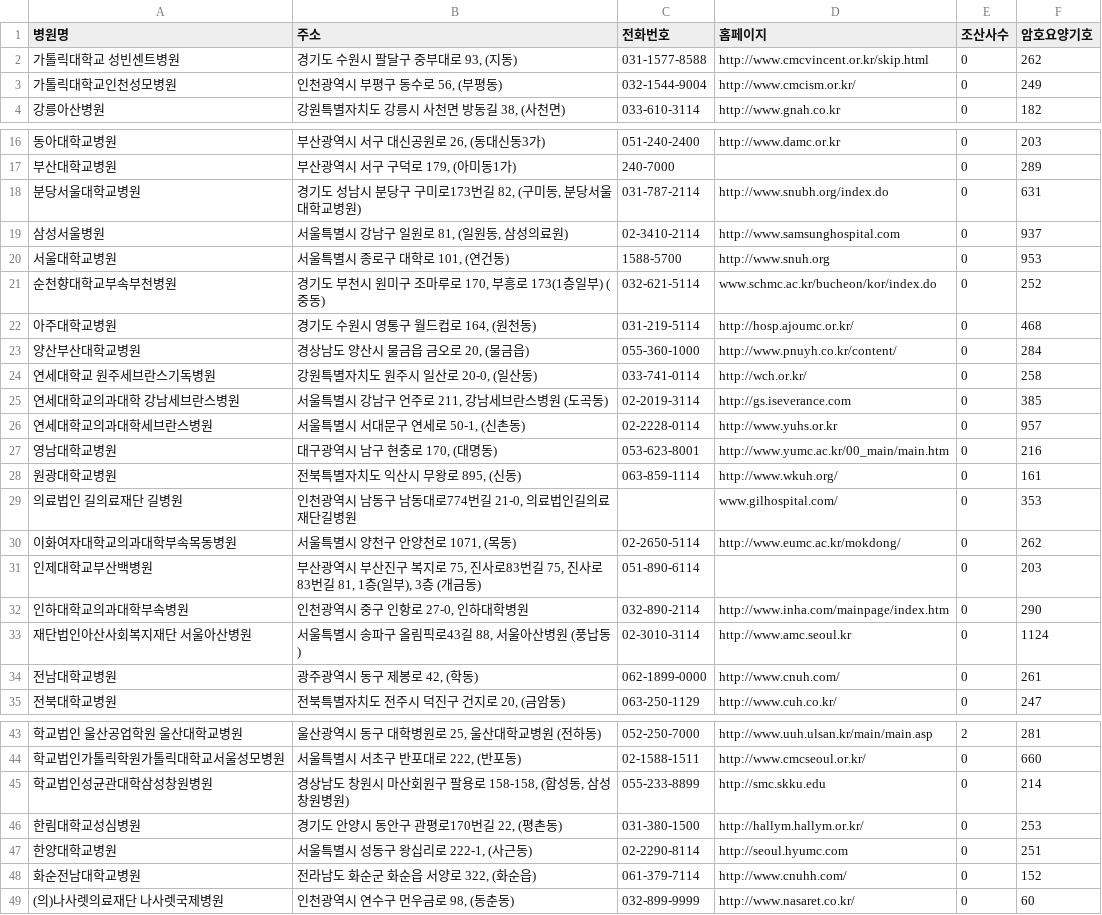
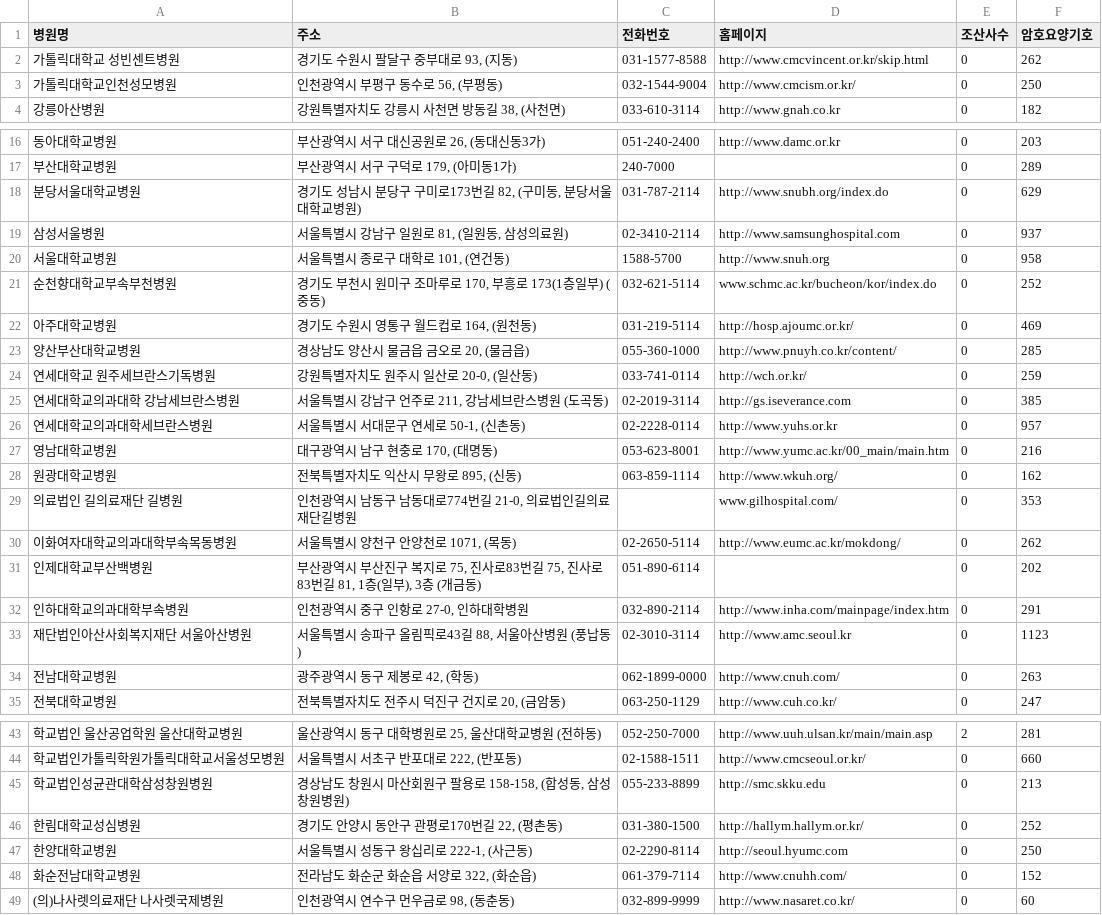
Before and after one commit to kaf829/Data_Baisc_Analyze, a CSV file: project/병원기본목록.csv, drawn as a sheet; only a part is shown, gaps mark what is left out; the diff covers the shown part only.

```diff
--- a/project/병원기본목록.csv
+++ b/project/병원기본목록.csv
@@ -2,3 +2,3 @@
 가톨릭대학교 성빈센트병원,"경기도 수원시 팔달구 중부대로 93, (지동)",031-1577-8588,http://www.cmcvincent.or.kr/skip.html,0,262
-가톨릭대학교인천성모병원,"인천광역시 부평구 동수로 56, (부평동)",032-1544-9004,http://www.cmcism.or.kr/,0,249
+가톨릭대학교인천성모병원,"인천광역시 부평구 동수로 56, (부평동)",032-1544-9004,http://www.cmcism.or.kr/,0,250
 강릉아산병원,"강원특별자치도 강릉시 사천면 방동길 38, (사천면)",033-610-3114,http://www.gnah.co.kr,0,182
@@ -17,9 +17,9 @@
 부산대학교병원,"부산광역시 서구 구덕로 179, (아미동1가)",240-7000,,0,289
-분당서울대학교병원,"경기도 성남시 분당구 구미로173번길 82, (구미동, 분당서울대학교병원)",031-787-2114,http://www.snubh.org/index.do,0,631
+분당서울대학교병원,"경기도 성남시 분당구 구미로173번길 82, (구미동, 분당서울대학교병원)",031-787-2114,http://www.snubh.org/index.do,0,629
 삼성서울병원,"서울특별시 강남구 일원로 81, (일원동, 삼성의료원)",02-3410-2114,http://www.samsunghospital.com,0,937
-서울대학교병원,"서울특별시 종로구 대학로 101, (연건동)",1588-5700,http://www.snuh.org,0,953
+서울대학교병원,"서울특별시 종로구 대학로 101, (연건동)",1588-5700,http://www.snuh.org,0,958
 순천향대학교부속부천병원,"경기도 부천시 원미구 조마루로 170, 부흥로 173(1층일부) (중동)",032-621-5114,www.schmc.ac.kr/bucheon/kor/index.do,0,252
-아주대학교병원,"경기도 수원시 영통구 월드컵로 164, (원천동)",031-219-5114,http://hosp.ajoumc.or.kr/,0,468
-양산부산대학교병원,"경상남도 양산시 물금읍 금오로 20, (물금읍)",055-360-1000,http://www.pnuyh.co.kr/content/,0,284
-연세대학교 원주세브란스기독병원,"강원특별자치도 원주시 일산로 20-0,  (일산동)",033-741-0114,http://wch.or.kr/,0,258
+아주대학교병원,"경기도 수원시 영통구 월드컵로 164, (원천동)",031-219-5114,http://hosp.ajoumc.or.kr/,0,469
+양산부산대학교병원,"경상남도 양산시 물금읍 금오로 20, (물금읍)",055-360-1000,http://www.pnuyh.co.kr/content/,0,285
+연세대학교 원주세브란스기독병원,"강원특별자치도 원주시 일산로 20-0,  (일산동)",033-741-0114,http://wch.or.kr/,0,259
 연세대학교의과대학 강남세브란스병원,"서울특별시 강남구 언주로 211, 강남세브란스병원 (도곡동)",02-2019-3114,http://gs.iseverance.com,0,385
@@ -27,9 +27,9 @@
 영남대학교병원,"대구광역시 남구 현충로 170, (대명동)",053-623-8001,http://www.yumc.ac.kr/00_main/main.htm,0,216
-원광대학교병원,"전북특별자치도 익산시 무왕로 895, (신동)",063-859-1114,http://www.wkuh.org/,0,161
+원광대학교병원,"전북특별자치도 익산시 무왕로 895, (신동)",063-859-1114,http://www.wkuh.org/,0,162
 의료법인 길의료재단 길병원,"인천광역시 남동구 남동대로774번길 21-0, 의료법인길의료재단길병원",,www.gilhospital.com/,0,353
 이화여자대학교의과대학부속목동병원,"서울특별시 양천구 안양천로 1071, (목동)",02-2650-5114,http://www.eumc.ac.kr/mokdong/,0,262
-인제대학교부산백병원,"부산광역시 부산진구 복지로 75, 진사로83번길 75, 진사로83번길 81, 1층(일부), 3층 (개금동)",051-890-6114,,0,203
-인하대학교의과대학부속병원,"인천광역시 중구 인항로 27-0, 인하대학병원",032-890-2114,http://www.inha.com/mainpage/index.htm,0,290
-재단법인아산사회복지재단 서울아산병원,"서울특별시 송파구 올림픽로43길 88, 서울아산병원 (풍납동)",02-3010-3114,http://www.amc.seoul.kr,0,1124
-전남대학교병원,"광주광역시 동구 제봉로 42,  (학동)",062-1899-0000,http://www.cnuh.com/,0,261
+인제대학교부산백병원,"부산광역시 부산진구 복지로 75, 진사로83번길 75, 진사로83번길 81, 1층(일부), 3층 (개금동)",051-890-6114,,0,202
+인하대학교의과대학부속병원,"인천광역시 중구 인항로 27-0, 인하대학병원",032-890-2114,http://www.inha.com/mainpage/index.htm,0,291
+재단법인아산사회복지재단 서울아산병원,"서울특별시 송파구 올림픽로43길 88, 서울아산병원 (풍납동)",02-3010-3114,http://www.amc.seoul.kr,0,1123
+전남대학교병원,"광주광역시 동구 제봉로 42,  (학동)",062-1899-0000,http://www.cnuh.com/,0,263
 전북대학교병원,"전북특별자치도 전주시 덕진구 건지로 20,  (금암동)",063-250-1129,http://www.cuh.co.kr/,0,247
@@ -44,5 +44,5 @@
 학교법인가톨릭학원가톨릭대학교서울성모병원,"서울특별시 서초구 반포대로 222, (반포동)",02-1588-1511,http://www.cmcseoul.or.kr/,0,660
-학교법인성균관대학삼성창원병원,"경상남도 창원시 마산회원구 팔용로 158-158, (합성동, 삼성창원병원)",055-233-8899,http://smc.skku.edu,0,214
-한림대학교성심병원,"경기도 안양시 동안구 관평로170번길 22, (평촌동)",031-380-1500,http://hallym.hallym.or.kr/,0,253
-한양대학교병원,"서울특별시 성동구 왕십리로 222-1, (사근동)",02-2290-8114,http://seoul.hyumc.com,0,251
+학교법인성균관대학삼성창원병원,"경상남도 창원시 마산회원구 팔용로 158-158, (합성동, 삼성창원병원)",055-233-8899,http://smc.skku.edu,0,213
+한림대학교성심병원,"경기도 안양시 동안구 관평로170번길 22, (평촌동)",031-380-1500,http://hallym.hallym.or.kr/,0,252
+한양대학교병원,"서울특별시 성동구 왕십리로 222-1, (사근동)",02-2290-8114,http://seoul.hyumc.com,0,250
 화순전남대학교병원,"전라남도 화순군 화순읍 서양로 322, (화순읍)",061-379-7114,http://www.cnuhh.com/,0,152
```
Also changed, not shown: 2 edited cells elsewhere in this file, 43 other files.
